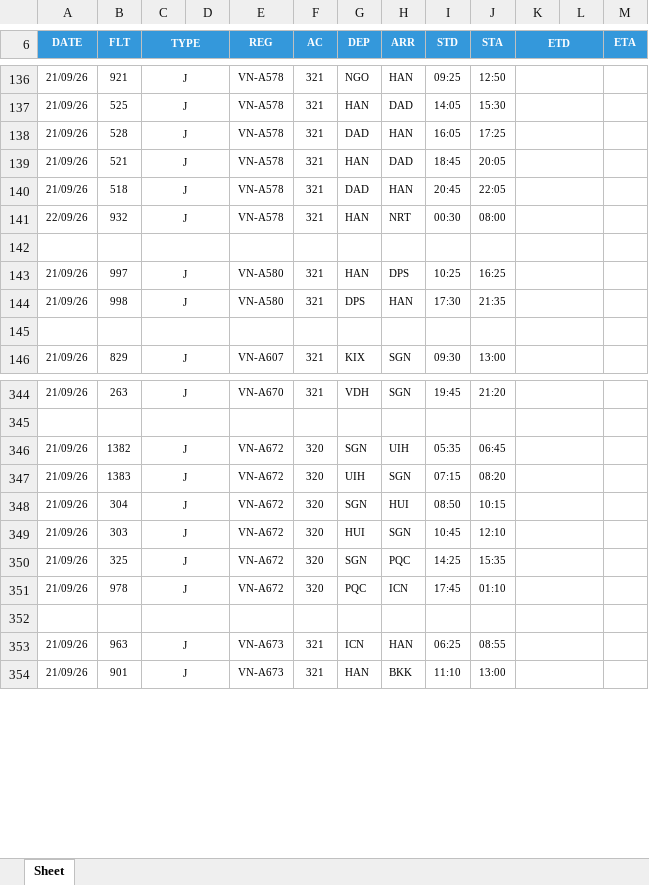
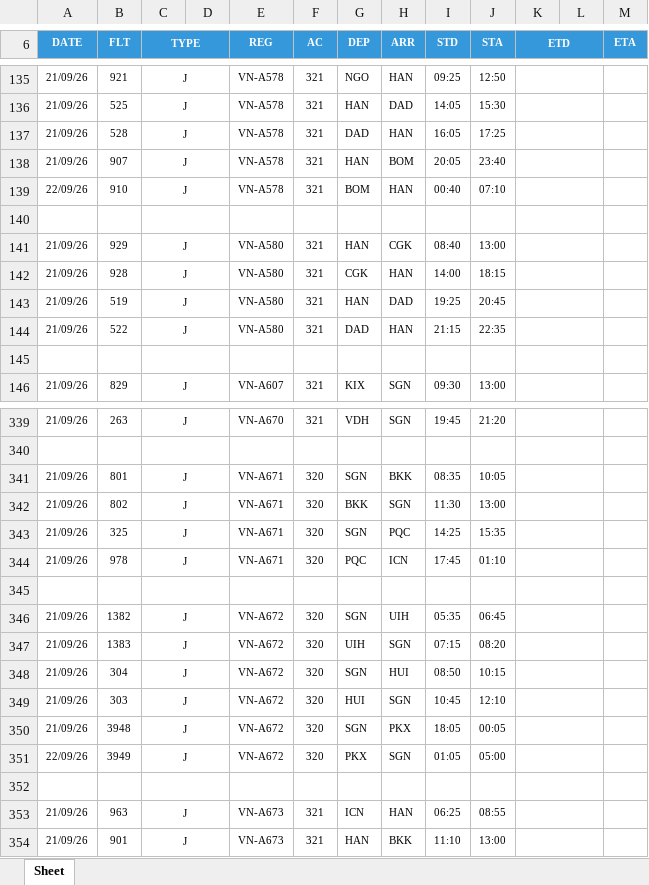
Before and after one commit to tlgsvj/lc, an Excel workbook: Data/FlightPlan/FPL_21SEP26.xlsx, sheet Sheet, drawn as a sheet; only a part is shown, gaps mark what is left out; values as stored, in another font and other column widths than the file's, no borders; charts and pictures not drawn; removed rows and columns are numbered as before the commit, all else as after; the diff covers the shown part only; the diff names each change by its address in the sheet, - before the commit and + after, or states it on an @@ line.

Commit message:
Update FPL_21SEP26.xlsx

```diff
--- a/Data/FlightPlan/FPL_21SEP26.xlsx (sheet Sheet)
+++ b/Data/FlightPlan/FPL_21SEP26.xlsx (sheet Sheet)
-B138 (FLT): 521
+B138 (FLT): 907
-H138 (ARR): DAD
+H138 (ARR): BOM
-I138 (STD): 18:45
+I138 (STD): 20:05
-J138 (STA): 20:05
+J138 (STA): 23:40
-A139 (DATE): 21/09/26
+A139 (DATE): 22/09/26
-B139 (FLT): 518
+B139 (FLT): 910
-G139 (DEP): DAD
+G139 (DEP): BOM
-I139 (STD): 20:45
+I139 (STD): 00:40
-J139 (STA): 22:05
+J139 (STA): 07:10
-row 141: 22/09/26 | 932 | J |  | VN-A578 | 321 | HAN | NRT | 00:30 | 08:00
+row 141: 21/09/26 | 929 | J |  | VN-A580 | 321 | HAN | CGK | 08:40 | 13:00
+row 142: 21/09/26 | 928 | J |  | VN-A580 | 321 | CGK | HAN | 14:00 | 18:15
-B143 (FLT): 997
+B143 (FLT): 519
-H143 (ARR): DPS
+H143 (ARR): DAD
-I143 (STD): 10:25
+I143 (STD): 19:25
-J143 (STA): 16:25
+J143 (STA): 20:45
-B144 (FLT): 998
+B144 (FLT): 522
-G144 (DEP): DPS
+G144 (DEP): DAD
-I144 (STD): 17:30
+I144 (STD): 21:15
-J144 (STA): 21:35
+J144 (STA): 22:35
+row 341: 21/09/26 | 801 | J |  | VN-A671 | 320 | SGN | BKK | 08:35 | 10:05
+row 342: 21/09/26 | 802 | J |  | VN-A671 | 320 | BKK | SGN | 11:30 | 13:00
+row 343: 21/09/26 | 325 | J |  | VN-A671 | 320 | SGN | PQC | 14:25 | 15:35
+row 344: 21/09/26 | 978 | J |  | VN-A671 | 320 | PQC | ICN | 17:45 | 01:10
+row 345: (empty)
-B350 (FLT): 325
+B350 (FLT): 3948
-H350 (ARR): PQC
+H350 (ARR): PKX
-I350 (STD): 14:25
+I350 (STD): 18:05
-J350 (STA): 15:35
+J350 (STA): 00:05
-row 351: 21/09/26 | 978 | J |  | VN-A672 | 320 | PQC | ICN | 17:45 | 01:10
+row 351: 22/09/26 | 3949 | J |  | VN-A672 | 320 | PKX | SGN | 01:05 | 05:00
```
Also changed, not shown: 4 added rows, 10 removed rows and 119 edited cells elsewhere in this sheet.
